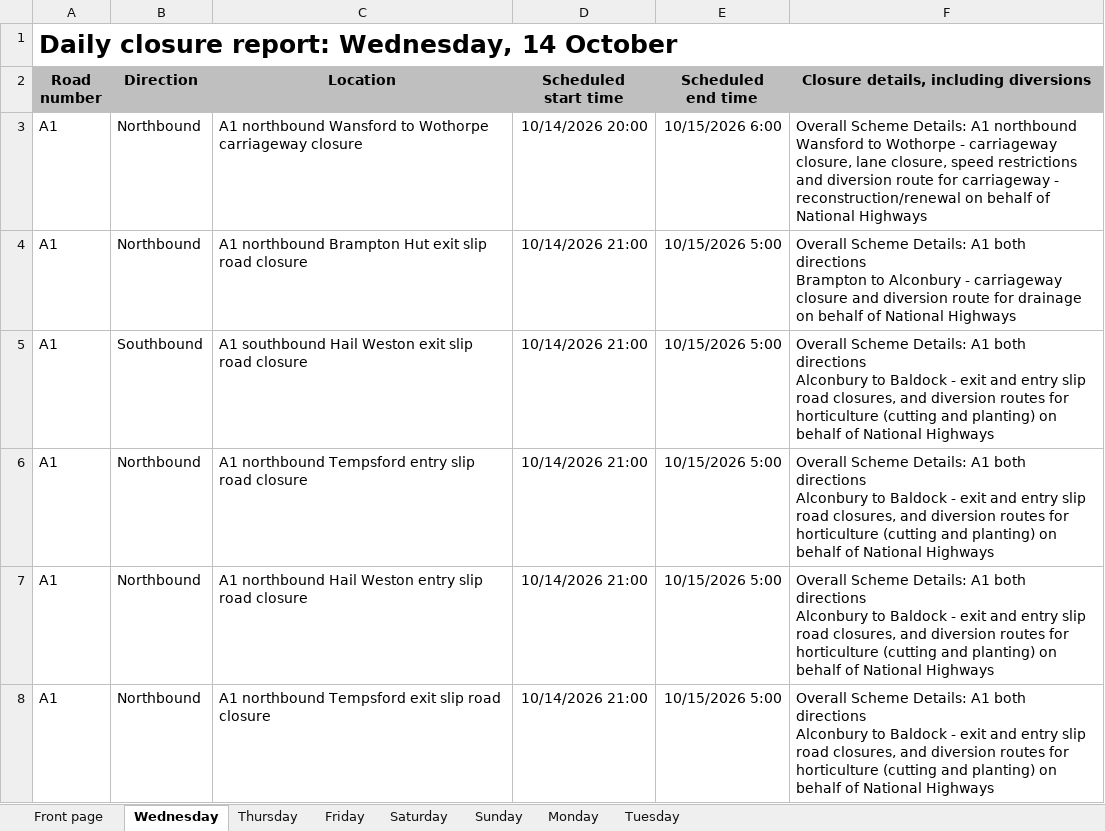
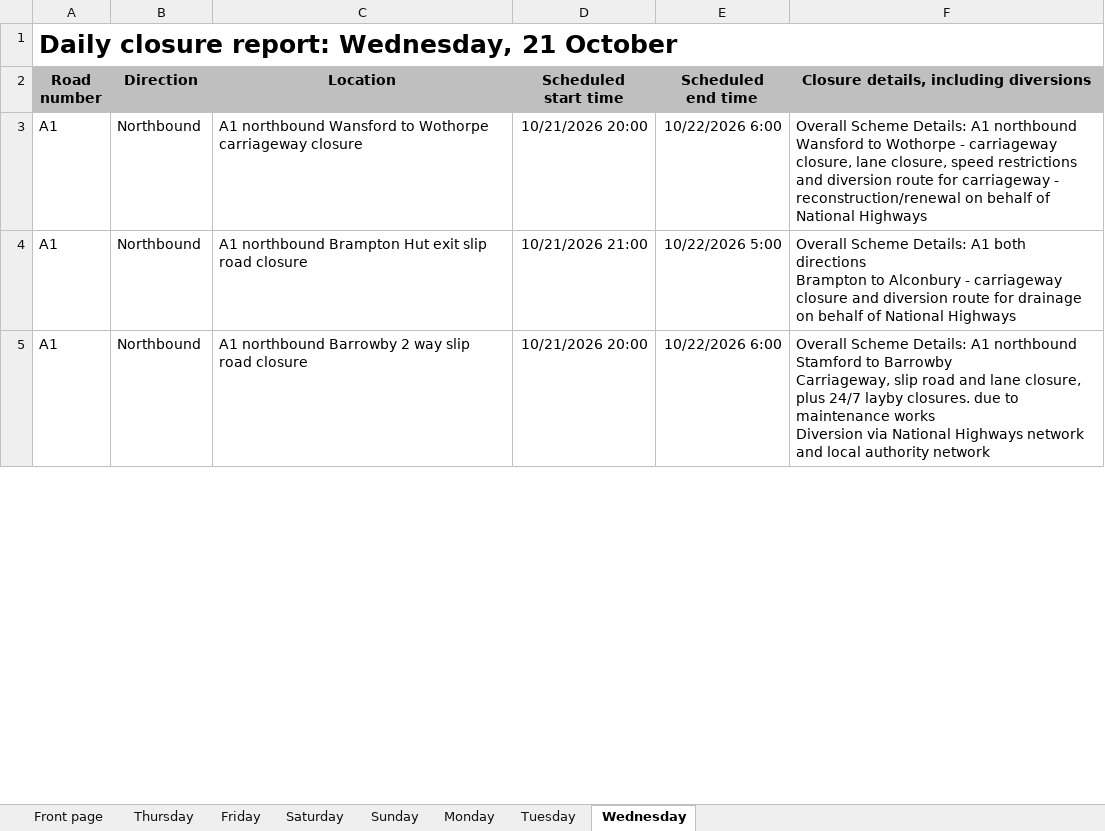
Before and after one commit to mnmred/uk-route-checker, an Excel workbook: closures.xlsx, sheet Wednesday, drawn as a sheet; only a part is shown; values as stored, in another font and other column widths than the file's, no borders; charts and pictures and conditional formats not drawn; removed rows and columns are numbered as before the commit, all else as after; ↵ is a line break in a cell; the diff covers the shown part only; the diff names each change by its address in the sheet, - before the commit and + after, or states it on an @@ line.

```diff
--- a/closures.xlsx (sheet Wednesday)
+++ b/closures.xlsx (sheet Wednesday)
@@ sheet tab order changed: Front page | Thursday | Friday | Saturday | Sunday | Monday | Tuesday | Wednesday @@
-A1 (Road number): Daily closure report: Wednesday, 14 October
+A1 (Road number): Daily closure report: Wednesday, 21 October
-D3 (Scheduled start time): 10/14/2026 20:00
+D3 (Scheduled start time): 10/21/2026 20:00
-E3 (Scheduled end time): 10/15/2026 6:00
+E3 (Scheduled end time): 10/22/2026 6:00
-D4 (Scheduled start time): 10/14/2026 21:00
+D4 (Scheduled start time): 10/21/2026 21:00
-E4 (Scheduled end time): 10/15/2026 5:00
+E4 (Scheduled end time): 10/22/2026 5:00
-row 5: A1 | Southbound | A1 southbound Hail Weston exit slip road closure | 10/14/2026 21:00 | 10/15/2026 5:00 | Overall Scheme Details: A1 both directions ↵ Alconbury to Baldock - exit and entry slip road closures, and diversion routes for horticulture (cutting and planting) on behalf of National Highways
-row 6: A1 | Northbound | A1 northbound Tempsford entry slip road closure | 10/14/2026 21:00 | 10/15/2026 5:00 | Overall Scheme Details: A1 both directions ↵ Alconbury to Baldock - exit and entry slip road closures, and diversion routes for horticulture (cutting and planting) on behalf of National Highways
-C5 (Location): A1 northbound Hail Weston entry slip road…
+C5 (Location): A1 northbound Barrowby 2 way slip road…
-D5 (Scheduled start time): 10/14/2026 21:00
+D5 (Scheduled start time): 10/21/2026 20:00
-E5 (Scheduled end time): 10/15/2026 5:00
+E5 (Scheduled end time): 10/22/2026 6:00
-F5: …Details: A1 both directions ↵ Alconbury to Baldock - exit and entry slip road closures, and diversion routes for horticulture (cutting and planting) on behalf of National Highways
+F5: …Details: A1 northbound Stamford to Barrowby ↵ Carriageway, slip road and lane closure, plus 24/7 layby closures. due to maintenance works ↵ Diversion via National Highways network and local authority network
-row 8: A1 | Northbound | A1 northbound Tempsford exit slip road closure | 10/14/2026 21:00 | 10/15/2026 5:00 | Overall Scheme Details: A1 both directions ↵ Alconbury to Baldock - exit and entry slip road closures, and diversion routes for horticulture (cutting and planting) on behalf of National Highways
```
Also changed, not shown: 73 added rows, 85 removed rows and 522 edited cells elsewhere in this sheet, sheet Thursday, sheet Friday, sheet Tuesday, sheet Monday, sheet Saturday, sheet Sunday, 1 more sheet, formulas that keep their value, charts or pictures.
